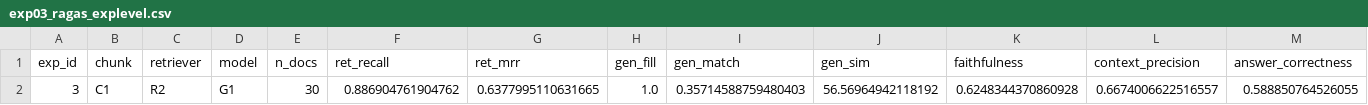
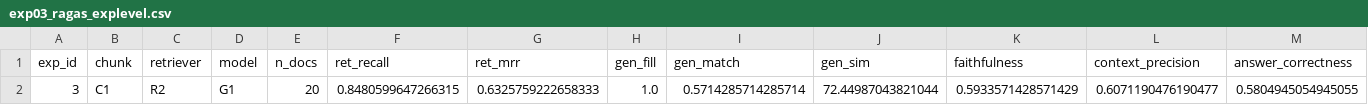
Before and after one commit to ohs971023/codeit_project2, a CSV file: outputs/exp03_ragas_explevel.csv, drawn as a sheet.

```diff
--- a/outputs/exp03_ragas_explevel.csv
+++ b/outputs/exp03_ragas_explevel.csv
@@ -1,2 +1,2 @@
 exp_id,chunk,retriever,model,n_docs,ret_recall,ret_mrr,gen_fill,gen_match,gen_sim,faithfulness,context_precision,answer_correctness
-3,C1,R2,G1,30,0.886904761904762,0.6377995110631665,1.0,0.35714588759480403,56.56964942118192,0.6248344370860928,0.6674006622516557,0.588850764526055
+3,C1,R2,G1,20,0.8480599647266315,0.6325759222658333,1.0,0.5714285714285714,72.44987043821044,0.5933571428571429,0.6071190476190477,0.5804945054945055
```
Also changed, not shown: 51 other files.
